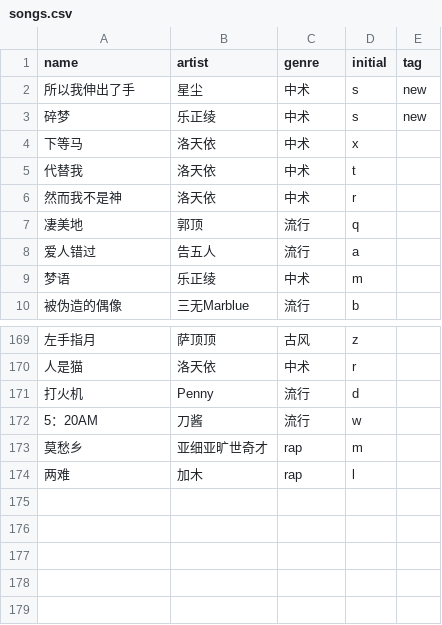
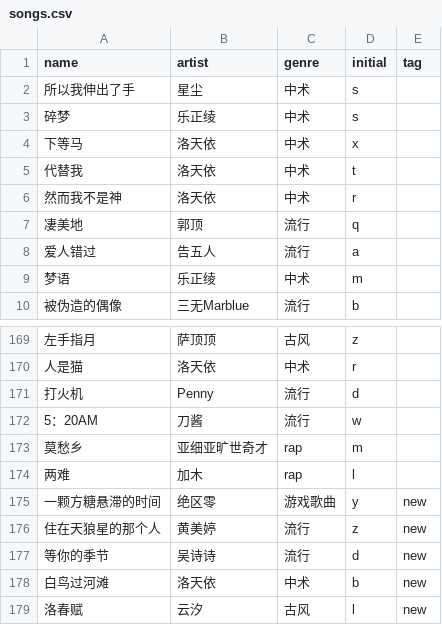
Before and after one commit to Sciulu/6y_playlist, a CSV file: js/songs.csv, drawn as a sheet; only a part is shown, gaps mark what is left out; the diff names each change by its address in the sheet, - before the commit and + after, or states it on an @@ line.

Commit message:
Add files via upload

```diff
--- a/js/songs.csv
+++ b/js/songs.csv
-E2:E3 (tag): new
+E2:E3 (tag): (empty)
+row 175: 一颗方糖悬滞的时间 | 绝区零 | 游戏歌曲 | y | new
+row 176: 住在天狼星的那个人 | 黄美婷 | 流行 | z | new
+row 177: 等你的季节 | 吴诗诗 | 流行 | d | new
+row 178: 白鸟过河滩 | 洛天依 | 中术 | b | new
+row 179: 洛春赋 | 云汐 | 古风 | l | new
```
